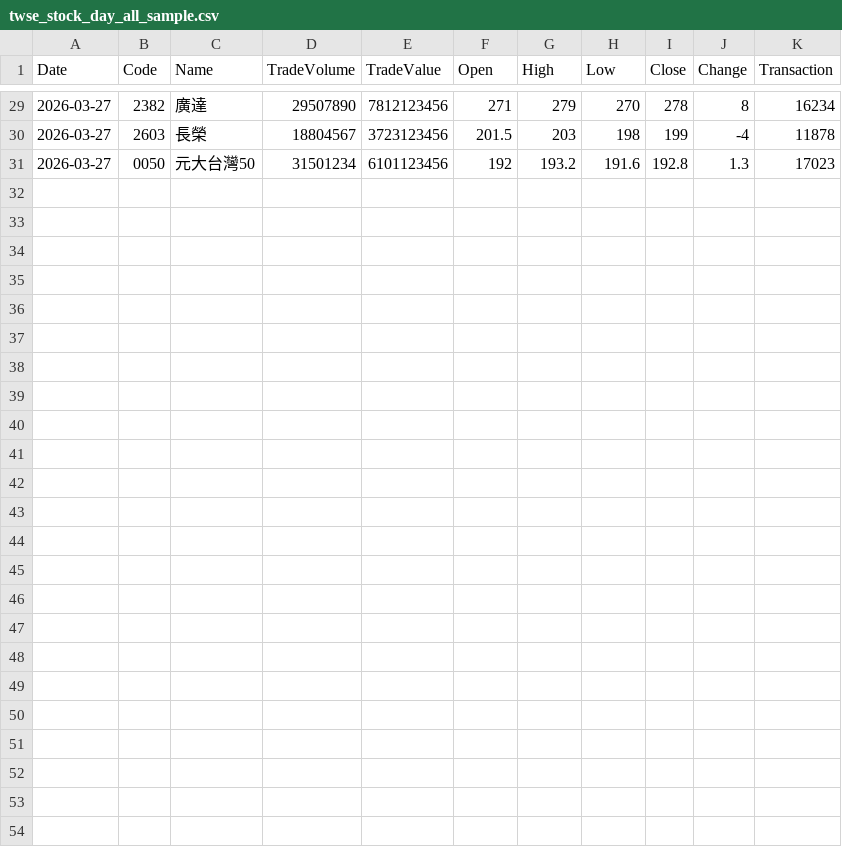
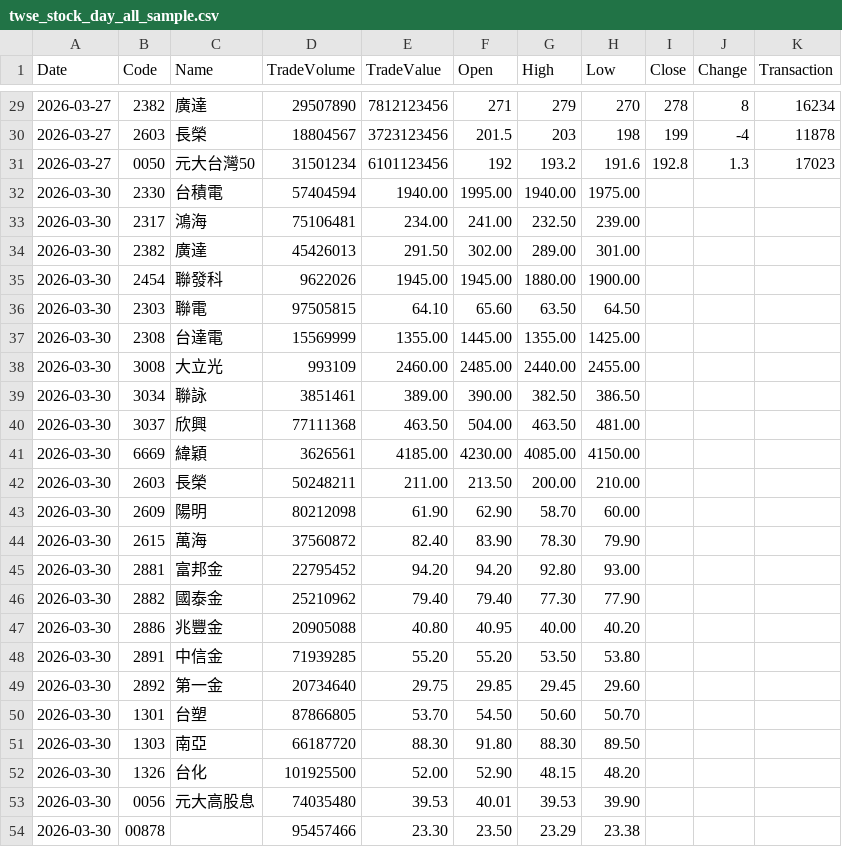
Before and after one commit to kaecer68/atlas-go, a CSV file: samples/replay/twse_stock_day_all_sample.csv, drawn as a sheet; only a part is shown, gaps mark what is left out; the diff names each change by its address in the sheet, - before the commit and + after, or states it on an @@ line.

```diff
--- a/samples/replay/twse_stock_day_all_sample.csv
+++ b/samples/replay/twse_stock_day_all_sample.csv
+row 32: 2026-03-30 | 2330 | 台積電 | 57404594 | 1940.00 | 1995.00 | 1940.00 | 1975.00
+row 33: 2026-03-30 | 2317 | 鴻海 | 75106481 | 234.00 | 241.00 | 232.50 | 239.00
+row 34: 2026-03-30 | 2382 | 廣達 | 45426013 | 291.50 | 302.00 | 289.00 | 301.00
+row 35: 2026-03-30 | 2454 | 聯發科 | 9622026 | 1945.00 | 1945.00 | 1880.00 | 1900.00
+row 36: 2026-03-30 | 2303 | 聯電 | 97505815 | 64.10 | 65.60 | 63.50 | 64.50
+row 37: 2026-03-30 | 2308 | 台達電 | 15569999 | 1355.00 | 1445.00 | 1355.00 | 1425.00
+row 38: 2026-03-30 | 3008 | 大立光 | 993109 | 2460.00 | 2485.00 | 2440.00 | 2455.00
+row 39: 2026-03-30 | 3034 | 聯詠 | 3851461 | 389.00 | 390.00 | 382.50 | 386.50
+row 40: 2026-03-30 | 3037 | 欣興 | 77111368 | 463.50 | 504.00 | 463.50 | 481.00
+row 41: 2026-03-30 | 6669 | 緯穎 | 3626561 | 4185.00 | 4230.00 | 4085.00 | 4150.00
+row 42: 2026-03-30 | 2603 | 長榮 | 50248211 | 211.00 | 213.50 | 200.00 | 210.00
+row 43: 2026-03-30 | 2609 | 陽明 | 80212098 | 61.90 | 62.90 | 58.70 | 60.00
+row 44: 2026-03-30 | 2615 | 萬海 | 37560872 | 82.40 | 83.90 | 78.30 | 79.90
+row 45: 2026-03-30 | 2881 | 富邦金 | 22795452 | 94.20 | 94.20 | 92.80 | 93.00
+row 46: 2026-03-30 | 2882 | 國泰金 | 25210962 | 79.40 | 79.40 | 77.30 | 77.90
+row 47: 2026-03-30 | 2886 | 兆豐金 | 20905088 | 40.80 | 40.95 | 40.00 | 40.20
+row 48: 2026-03-30 | 2891 | 中信金 | 71939285 | 55.20 | 55.20 | 53.50 | 53.80
+row 49: 2026-03-30 | 2892 | 第一金 | 20734640 | 29.75 | 29.85 | 29.45 | 29.60
+row 50: 2026-03-30 | 1301 | 台塑 | 87866805 | 53.70 | 54.50 | 50.60 | 50.70
+row 51: 2026-03-30 | 1303 | 南亞 | 66187720 | 88.30 | 91.80 | 88.30 | 89.50
+row 52: 2026-03-30 | 1326 | 台化 | 101925500 | 52.00 | 52.90 | 48.15 | 48.20
+row 53: 2026-03-30 | 0056 | 元大高股息 | 74035480 | 39.53 | 40.01 | 39.53 | 39.90
+row 54: 2026-03-30 | 00878 |  | 95457466 | 23.30 | 23.50 | 23.29 | 23.38
```
Also changed, not shown: 1 other file.
